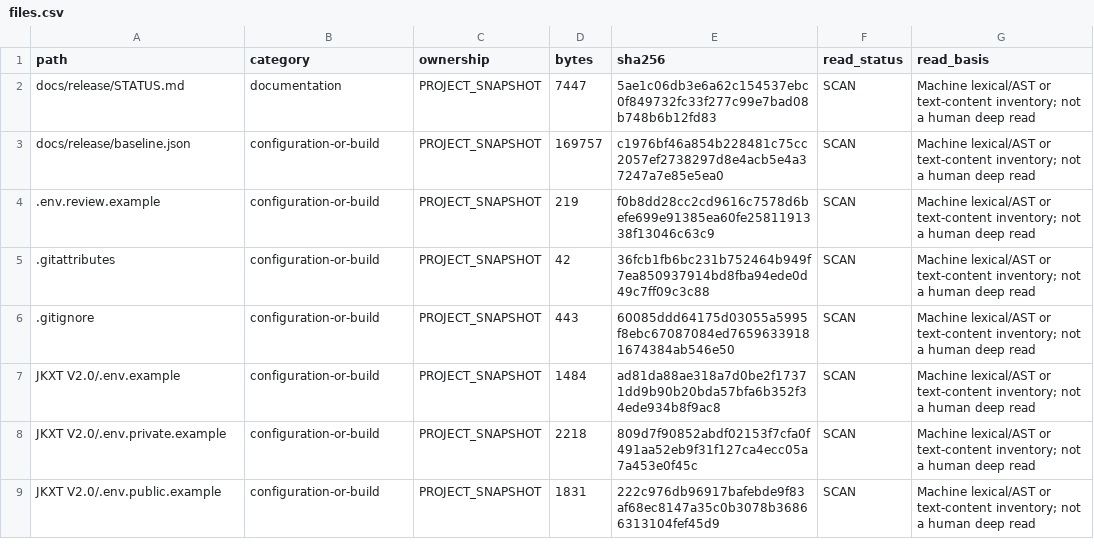
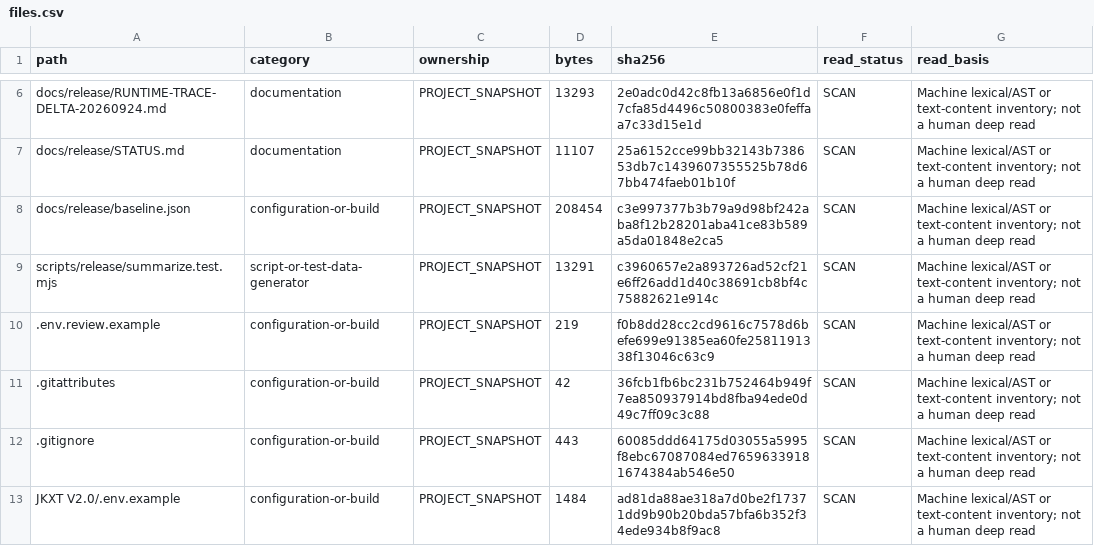
Before and after one commit to SevenTeenBoy17/JKXT, a CSV file: docs/release/inventory/files.csv, drawn as a sheet; only a part is shown, gaps mark what is left out; the shorter side is filled out with more unchanged rows; the diff covers the shown part only.

Commit message:
test: restore isolated full-suite evidence and loopback safety

```diff
--- a/docs/release/inventory/files.csv
+++ b/docs/release/inventory/files.csv
@@ -2,3 +6,5 @@
-"docs/release/STATUS.md","documentation","PROJECT_SNAPSHOT","7447","5ae1c06db3e6a62c154537ebc0f849732fc33f277c99e7bad08b748b6b12fd83","SCAN","Machine lexical/AST or text-content inventory; not a human deep read"
-"docs/release/baseline.json","configuration-or-build","PROJECT_SNAPSHOT","169757","c1976bf46a854b228481c75cc2057ef2738297d8e4acb5e4a37247a7e85e5ea0","SCAN","Machine lexical/AST or text-content inventory; not a human deep read"
+"docs/release/RUNTIME-TRACE-DELTA-20260924.md","documentation","PROJECT_SNAPSHOT","13293","2e0adc0d42c8fb13a6856e0f1d7cfa85d4496c50800383e0feffaa7c33d15e1d","SCAN","Machine lexical/AST or text-content inventory; not a human deep read"
+"docs/release/STATUS.md","documentation","PROJECT_SNAPSHOT","11107","25a6152cce99bb32143b738653db7c1439607355525b78d67bb474faeb01b10f","SCAN","Machine lexical/AST or text-content inventory; not a human deep read"
+"docs/release/baseline.json","configuration-or-build","PROJECT_SNAPSHOT","208454","c3e997377b3b79a9d98bf242aba8f12b28201aba41ce83b589a5da01848e2ca5","SCAN","Machine lexical/AST or text-content inventory; not a human deep read"
+"scripts/release/summarize.test.mjs","script-or-test-data-generator","PROJECT_SNAPSHOT","13291","c3960657e2a893726ad52cf21e6ff26add1d40c38691cb8bf4c75882621e914c","SCAN","Machine lexical/AST or text-content inventory; not a human deep read"
 ".env.review.example","configuration-or-build","PROJECT_SNAPSHOT","219","f0b8dd28cc2cd9616c7578d6befe699e91385ea60fe2581191338f13046c63c9","SCAN","Machine lexical/AST or text-content inventory; not a human deep read"
```
Also changed, not shown: 4 added rows and 10 edited cells elsewhere in this file, 14 other files.
